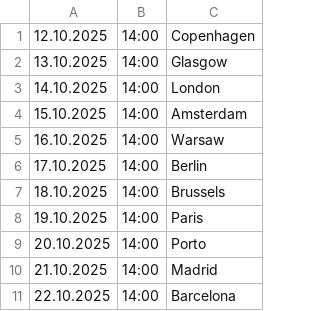
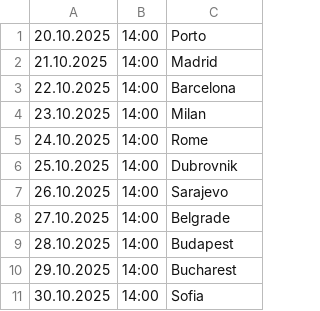
Before and after one commit to cmrdnz/rob, a CSV file: Rob14.csv, drawn as a sheet; only a part is shown; the shorter side is filled out with more unchanged rows.

Commit message:
Update Rob14.csv

```diff
--- a/Rob14.csv
+++ b/Rob14.csv
@@ -1,9 +1 @@
-12.10.2025,14:00,Copenhagen
-13.10.2025,14:00,Glasgow
-14.10.2025,14:00,London
-15.10.2025,14:00,Amsterdam
-16.10.2025,14:00,Warsaw
-17.10.2025,14:00,Berlin
-18.10.2025,14:00,Brussels
-19.10.2025,14:00,Paris
 20.10.2025,14:00,Porto
```
